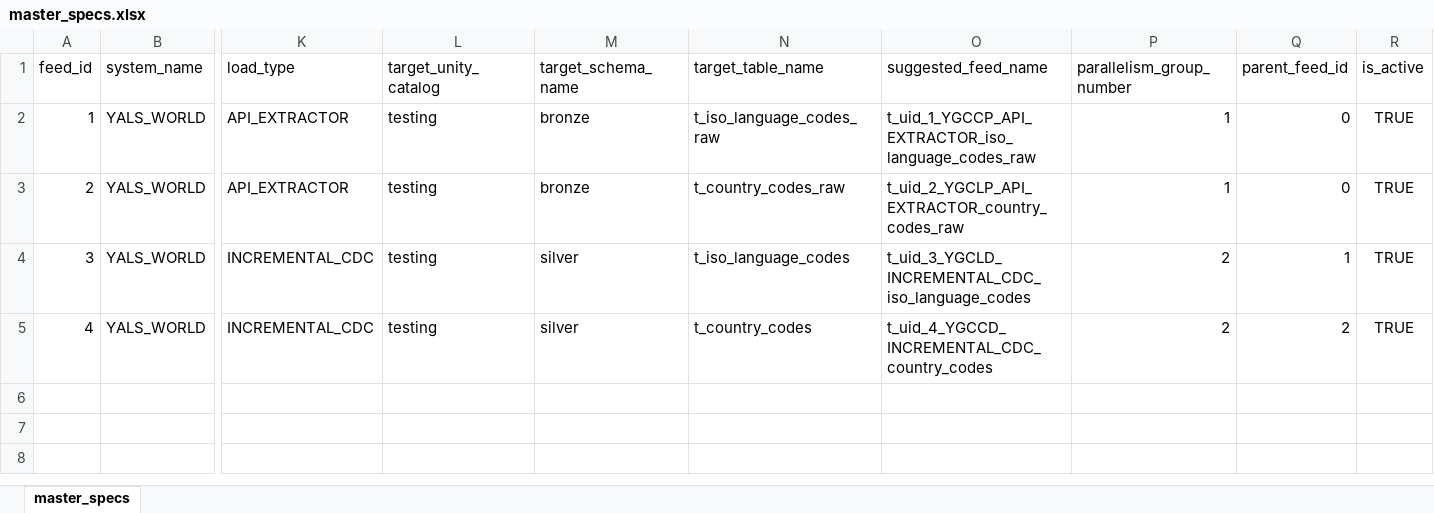
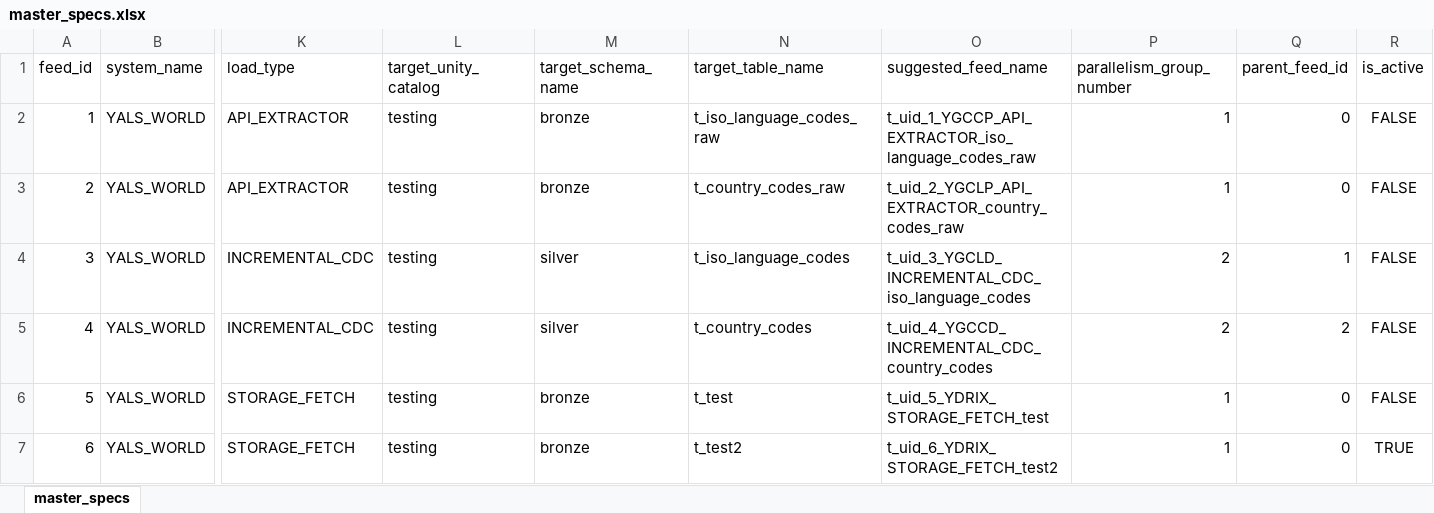
Before and after one commit to yalsworldofficial/standard-data-management-framework, an Excel workbook: files_dev/master_specs.xlsx, sheet master_specs, drawn as a sheet; only a part is shown, gaps mark what is left out; values as stored, in another font and other column widths than the file's, no borders; conditional formats and table styles not drawn; rows hold the shown columns only; the diff names each change by its address in the sheet, - before the commit and + after, or states it on an @@ line.

Commit message:
added storage fetch

```diff
--- a/files_dev/master_specs.xlsx (sheet master_specs)
+++ b/files_dev/master_specs.xlsx (sheet master_specs)
-R2:R5 (is_active): TRUE
+R2:R5 (is_active): FALSE
+row 6: 5 | YALS_WORLD | STORAGE_FETCH | testing | bronze | t_test | t_uid_5_YDRIX_STORAGE_FETCH_test | 1 | 0 | FALSE
+row 7: 6 | YALS_WORLD | STORAGE_FETCH | testing | bronze | t_test2 | t_uid_6_YDRIX_STORAGE_FETCH_test2 | 1 | 0 | TRUE
```
Also changed, not shown: 11 other files.
